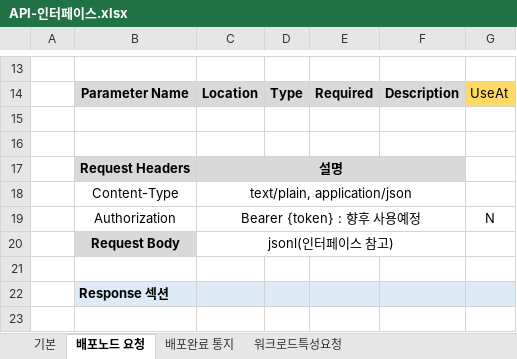
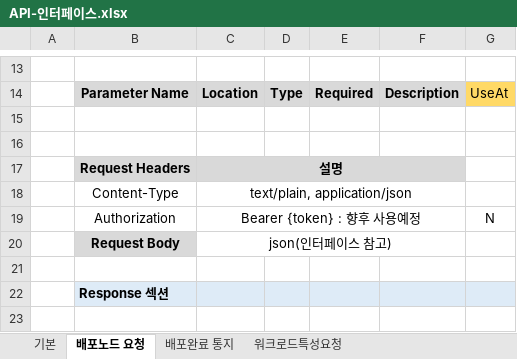
Before and after one commit to kware-kr/HybridCloud, an Excel workbook: HybridDeployOptimizer/doc/interface/API-인터페이스.xlsx, sheet 배포노드 요청, drawn as a sheet; only a part is shown, gaps mark what is left out; values as stored, in another font and other column widths than the file's, no borders; charts and pictures not drawn; the diff names each change by its address in the sheet, - before the commit and + after, or states it on an @@ line.

```diff
--- a/HybridDeployOptimizer/doc/interface/API-인터페이스.xlsx (sheet 배포노드 요청)
+++ b/HybridDeployOptimizer/doc/interface/API-인터페이스.xlsx (sheet 배포노드 요청)
-C20: jsonl(인터페이스 참고)
+C20: json(인터페이스 참고)
```
Also changed, not shown: sheet 워크로드특성요청, charts or pictures, HybridDeployOptimizer/doc/interface/스케줄링정책_인터페이스_규격.xlsx.
